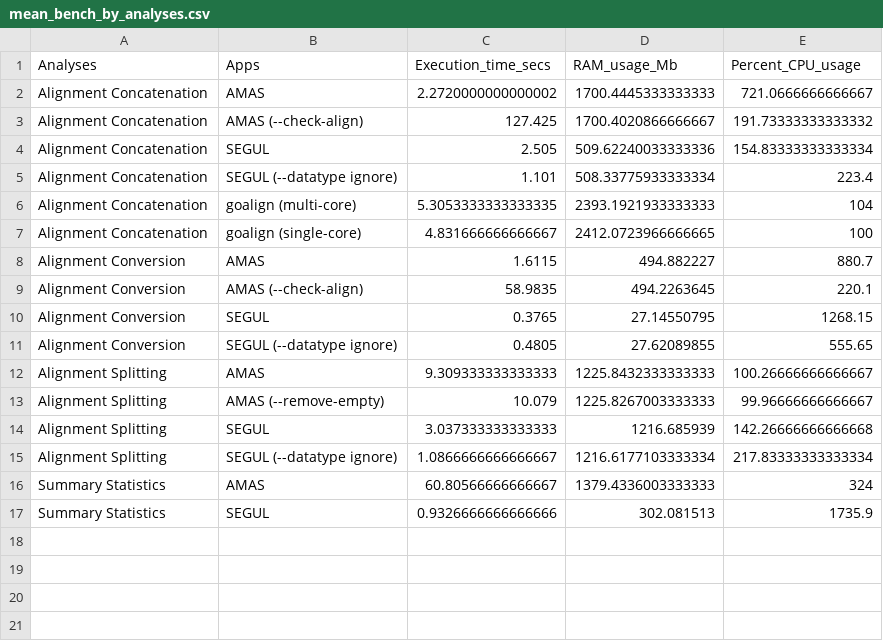
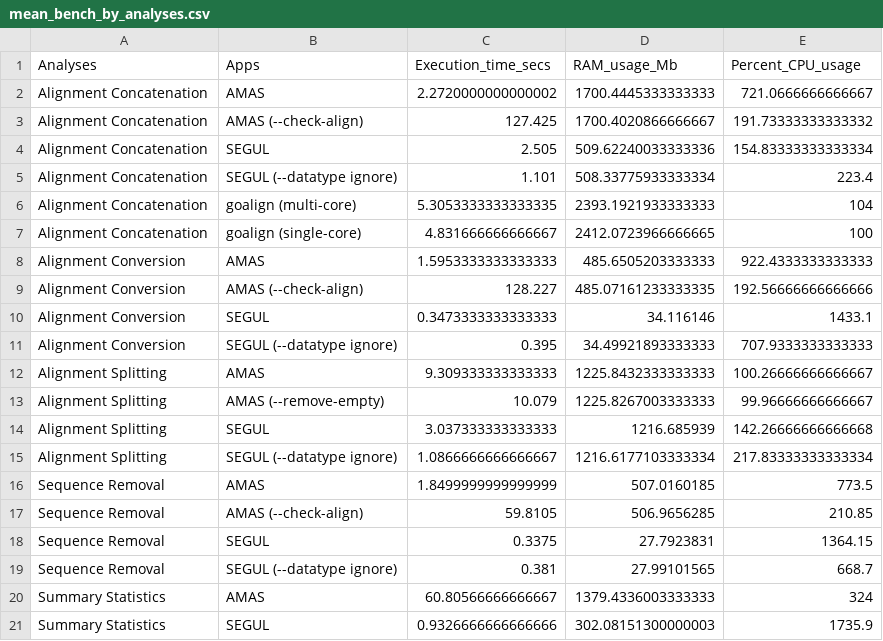
Before and after one commit to hhandika/segul-bench, a CSV file: results/mean_bench_by_analyses.csv, drawn as a sheet.

```diff
--- a/results/mean_bench_by_analyses.csv
+++ b/results/mean_bench_by_analyses.csv
@@ -7,6 +7,6 @@ Alignment Concatenation,goalign (multi-core),5.3053333333333335,2393.19219333333
 Alignment Concatenation,goalign (single-core),4.831666666666667,2412.0723966666665,100
-Alignment Conversion,AMAS,1.6115,494.882227,880.7
-Alignment Conversion,AMAS (--check-align),58.9835,494.2263645,220.1
-Alignment Conversion,SEGUL,0.3765,27.14550795,1268.15
-Alignment Conversion,SEGUL (--datatype ignore),0.4805,27.62089855,555.65
+Alignment Conversion,AMAS,1.5953333333333333,485.6505203333333,922.4333333333333
+Alignment Conversion,AMAS (--check-align),128.227,485.07161233333335,192.56666666666666
+Alignment Conversion,SEGUL,0.3473333333333333,34.116146,1433.1
+Alignment Conversion,SEGUL (--datatype ignore),0.395,34.49921893333333,707.9333333333333
 Alignment Splitting,AMAS,9.309333333333333,1225.8432333333333,100.26666666666667
@@ -15,3 +15,7 @@ Alignment Splitting,SEGUL,3.037333333333333,1216.685939,142.26666666666668
 Alignment Splitting,SEGUL (--datatype ignore),1.0866666666666667,1216.6177103333334,217.83333333333334
+Sequence Removal,AMAS,1.8499999999999999,507.0160185,773.5
+Sequence Removal,AMAS (--check-align),59.8105,506.9656285,210.85
+Sequence Removal,SEGUL,0.3375,27.7923831,1364.15
+Sequence Removal,SEGUL (--datatype ignore),0.381,27.99101565,668.7
 Summary Statistics,AMAS,60.80566666666667,1379.4336003333333,324
-Summary Statistics,SEGUL,0.9326666666666666,302.081513,1735.9
+Summary Statistics,SEGUL,0.9326666666666666,302.08151300000003,1735.9
```
Also changed, not shown: data/data_ms_rev2.csv, results/mean_bench_by_dataset.csv, 3 other files.
